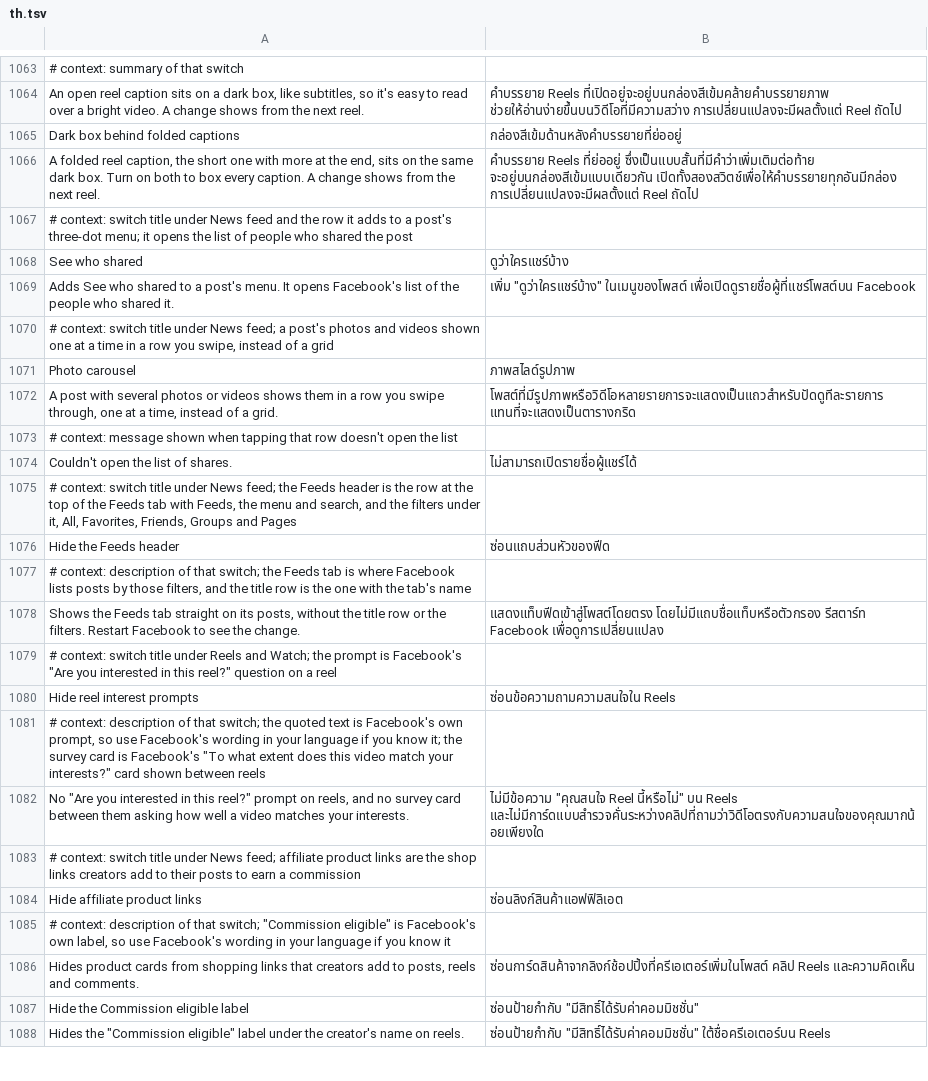
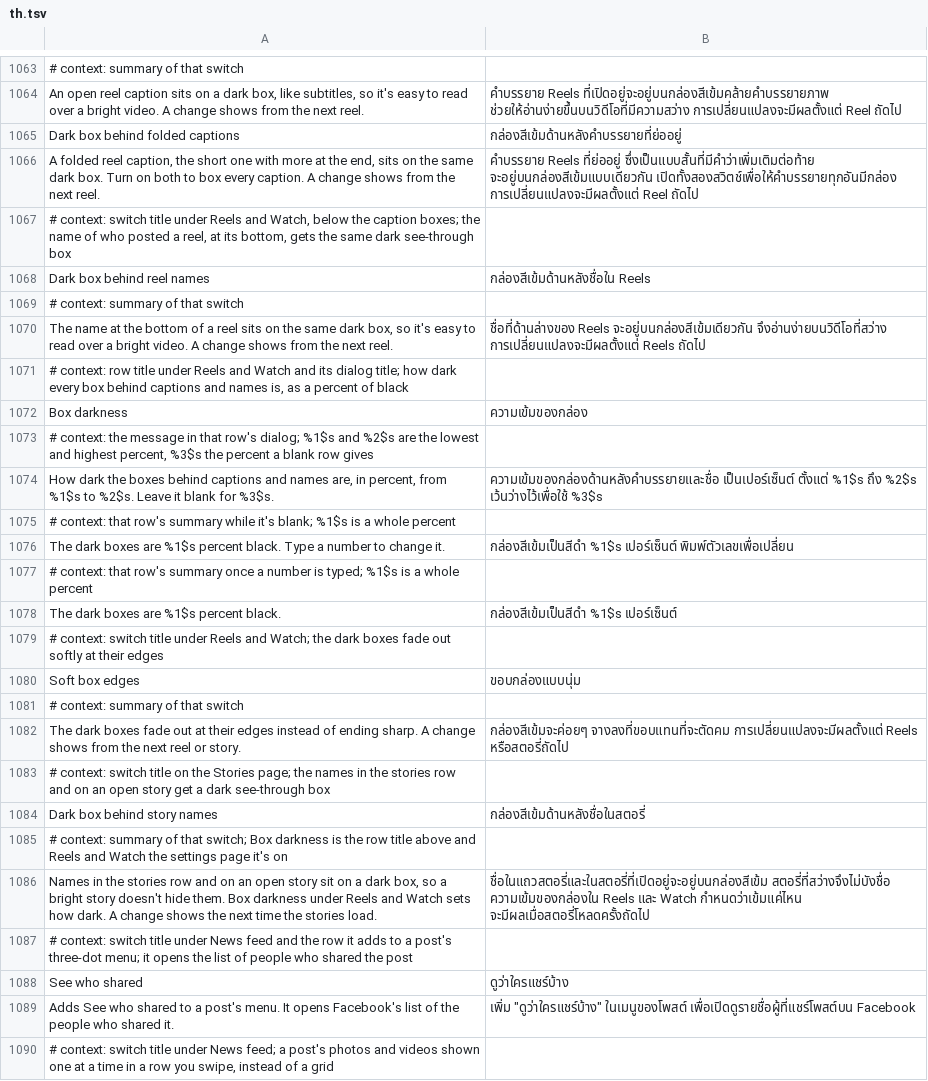
Before and after one commit to SysAdminDoc/HushFacebook, a TSV file: extensions/shared/library/src/main/l10n/th.tsv, drawn as a sheet; only a part is shown, gaps mark what is left out; the shorter side is filled out with more unchanged rows.

Commit message:
feat(feed): box story and reel names like reel captions
Names in the stories row, on an open story and at the bottom of a reel
can sit on the same dark box as reel captions, each from its own switch
(Dark box behind story names, Dark box behind reel names). Box darkness
sets how dark every box is (10 to 100 percent, blank for 70) and Soft box
edges fades them at the edges.

The post header that draws a reel's name also draws every feed post's
and ad's name, so the reel author builder marks the header props it
makes and the header only boxes marked props. The Litho text field comes
from the stories row and is reused to find the open story and header
text puts. The background route is shared with the caption box through
findBoxStyle.

Refs #490

```diff
--- a/extensions/shared/library/src/main/l10n/th.tsv
+++ b/extensions/shared/library/src/main/l10n/th.tsv
@@ -1066,2 +1066,22 @@ Dark box behind folded captions	กล่องสีเข้มด้านห
 A folded reel caption, the short one with more at the end, sits on the same dark box. Turn on both to box every caption. A change shows from the next reel.	คำบรรยาย Reels ที่ย่ออยู่ ซึ่งเป็นแบบสั้นที่มีคำว่าเพิ่มเติมต่อท้าย จะอยู่บนกล่องสีเข้มแบบเดียวกัน เปิดทั้งสองสวิตช์เพื่อให้คำบรรยายทุกอันมีกล่อง การเปลี่ยนแปลงจะมีผลตั้งแต่ Reel ถัดไป
+# context: switch title under Reels and Watch, below the caption boxes; the name of who posted a reel, at its bottom, gets the same dark see-through box
+Dark box behind reel names	กล่องสีเข้มด้านหลังชื่อใน Reels
+# context: summary of that switch
+The name at the bottom of a reel sits on the same dark box, so it's easy to read over a bright video. A change shows from the next reel.	ชื่อที่ด้านล่างของ Reels จะอยู่บนกล่องสีเข้มเดียวกัน จึงอ่านง่ายบนวิดีโอที่สว่าง การเปลี่ยนแปลงจะมีผลตั้งแต่ Reels ถัดไป
+# context: row title under Reels and Watch and its dialog title; how dark every box behind captions and names is, as a percent of black
+Box darkness	ความเข้มของกล่อง
+# context: the message in that row's dialog; %1$s and %2$s are the lowest and highest percent, %3$s the percent a blank row gives
+How dark the boxes behind captions and names are, in percent, from %1$s to %2$s. Leave it blank for %3$s.	ความเข้มของกล่องด้านหลังคำบรรยายและชื่อ เป็นเปอร์เซ็นต์ ตั้งแต่ %1$s ถึง %2$s เว้นว่างไว้เพื่อใช้ %3$s
+# context: that row's summary while it's blank; %1$s is a whole percent
+The dark boxes are %1$s percent black. Type a number to change it.	กล่องสีเข้มเป็นสีดำ %1$s เปอร์เซ็นต์ พิมพ์ตัวเลขเพื่อเปลี่ยน
+# context: that row's summary once a number is typed; %1$s is a whole percent
+The dark boxes are %1$s percent black.	กล่องสีเข้มเป็นสีดำ %1$s เปอร์เซ็นต์
+# context: switch title under Reels and Watch; the dark boxes fade out softly at their edges
+Soft box edges	ขอบกล่องแบบนุ่ม
+# context: summary of that switch
+The dark boxes fade out at their edges instead of ending sharp. A change shows from the next reel or story.	กล่องสีเข้มจะค่อยๆ จางลงที่ขอบแทนที่จะตัดคม การเปลี่ยนแปลงจะมีผลตั้งแต่ Reels หรือสตอรี่ถัดไป
+# context: switch title on the Stories page; the names in the stories row and on an open story get a dark see-through box
+Dark box behind story names	กล่องสีเข้มด้านหลังชื่อในสตอรี่
+# context: summary of that switch; Box darkness is the row title above and Reels and Watch the settings page it's on
+Names in the stories row and on an open story sit on a dark box, so a bright story doesn't hide them. Box darkness under Reels and Watch sets how dark. A change shows the next time the stories load.	ชื่อในแถวสตอรี่และในสตอรี่ที่เปิดอยู่จะอยู่บนกล่องสีเข้ม สตอรี่ที่สว่างจึงไม่บังชื่อ ความเข้มของกล่องใน Reels และ Watch กำหนดว่าเข้มแค่ไหน จะมีผลเมื่อสตอรี่โหลดครั้งถัดไป
 # context: switch title under News feed and the row it adds to a post's three-dot menu; it opens the list of people who shared the post
```
Also changed, not shown: extensions/shared/library/src/main/l10n/de.tsv, extensions/shared/library/src/main/l10n/es.tsv, 34 other files.
